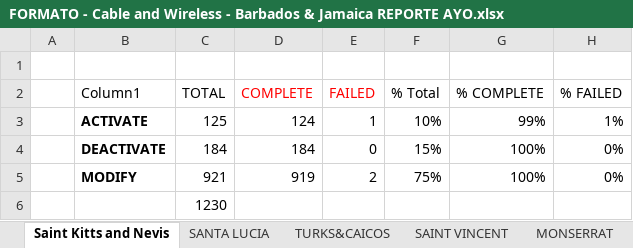
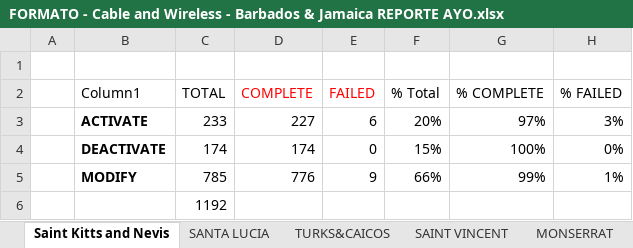
Before and after one commit to jesuslz/ASAP, an Excel workbook: ReporteSemanal/Condensado/FORMATO - Cable and Wireless - Barbados & Jamaica REPORTE AYO.xlsx, sheet Saint Kitts and Nevis, drawn as a sheet; values as stored, in another font and other column widths than the file's, no borders; charts and pictures and table styles not drawn; removed rows and columns are numbered as before the commit, all else as after; the diff names each change by its address in the sheet, - before the commit and + after, or states it on an @@ line.

```diff
--- a/ReporteSemanal/Condensado/FORMATO - Cable and Wireless - Barbados & Jamaica REPORTE AYO.xlsx (sheet Saint Kitts and Nevis)
+++ b/ReporteSemanal/Condensado/FORMATO - Cable and Wireless - Barbados & Jamaica REPORTE AYO.xlsx (sheet Saint Kitts and Nevis)
-row 3:  | ACTIVATE | 125 | 124 | 1 | 10% | 99% | 1%
+row 3:  | ACTIVATE | 233 | 227 | 6 | 20% | 97% | 3%
-C4 (TOTAL): 184
+C4 (TOTAL): 174
-D4 (COMPLETE): 184
+D4 (COMPLETE): 174
-row 5:  | MODIFY | 921 | 919 | 2 | 75% | 100% | 0%
+row 5:  | MODIFY | 785 | 776 | 9 | 66% | 99% | 1%
-C6 (TOTAL): 1230
+C6 (TOTAL): 1192
```
Also changed, not shown: sheet JAMAICA, sheet BARBADOS, sheet ANGUILLA, sheet DOMINICA, sheet CAYMAN, sheet ANTIGUA, 6 more sheets, charts or pictures, INTE-Performance-JAMU-2018.xlsx, INTE-Performance-WASS-2018.xlsx, 15 other files.
